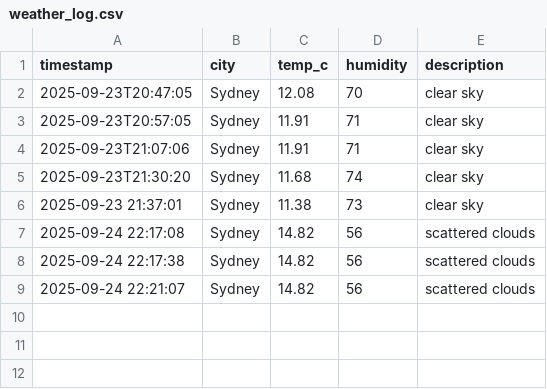
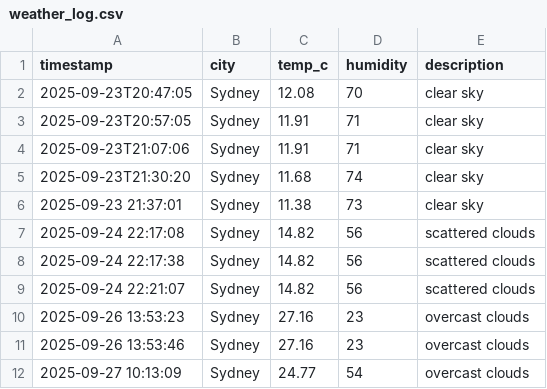
Before and after one commit to thitruong1106/python-automation-roadmap, a CSV file: Day7to8/weather_log.csv, drawn as a sheet; the diff names each change by its address in the sheet, - before the commit and + after, or states it on an @@ line.

Commit message:
update weather alert logic

```diff
--- a/Day7to8/weather_log.csv
+++ b/Day7to8/weather_log.csv
+row 10: 2025-09-26 13:53:23 | Sydney | 27.16 | 23 | overcast clouds
+row 11: 2025-09-26 13:53:46 | Sydney | 27.16 | 23 | overcast clouds
+row 12: 2025-09-27 10:13:09 | Sydney | 24.77 | 54 | overcast clouds
```
Also changed, not shown: 2 other files.
